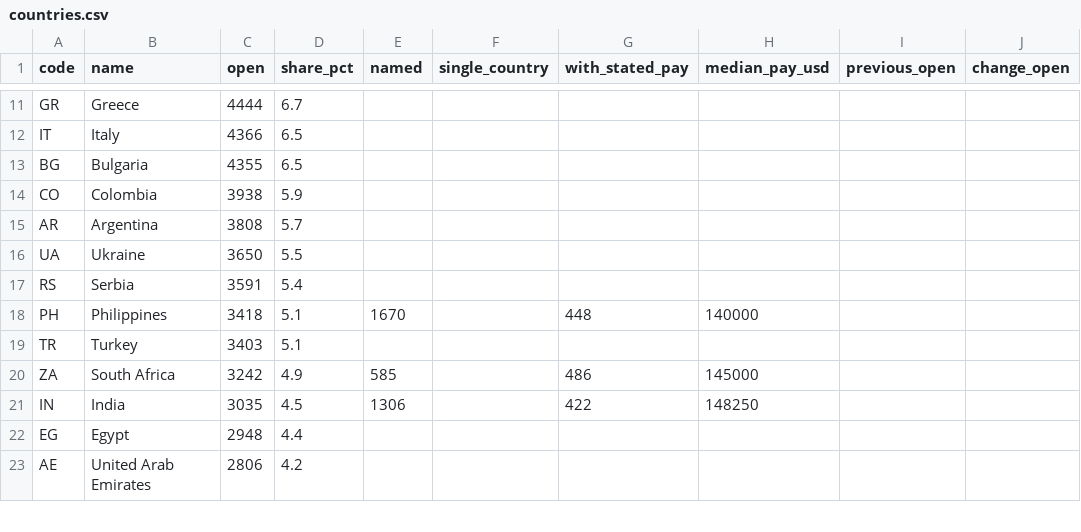
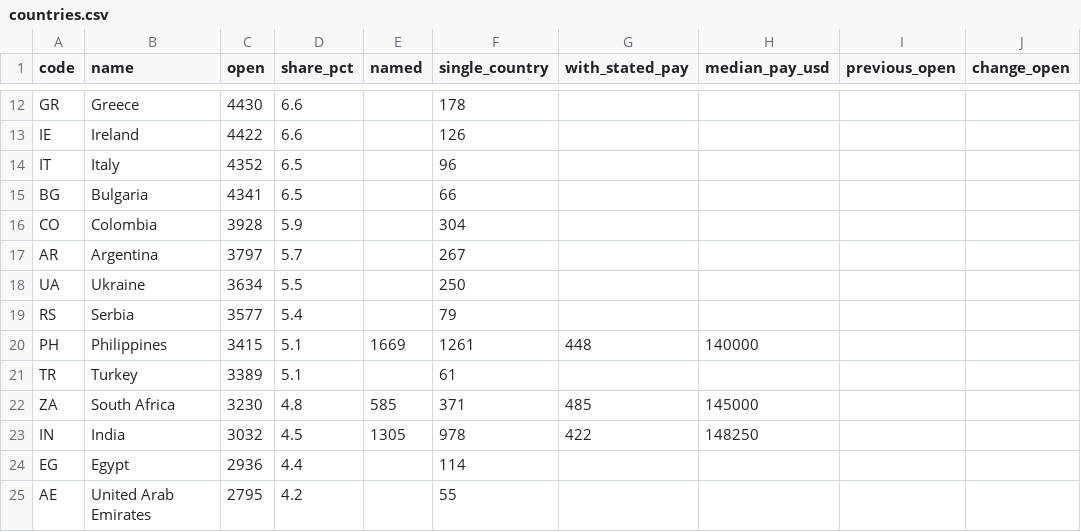
Before and after one commit to useagnt/remote-jobs-data, a CSV file: editions/2026-11-22/countries.csv, drawn as a sheet; only a part is shown, gaps mark what is left out; addresses are those after the commit; the diff covers the shown part only; the diff names each change by its address in the sheet, - before the commit and + after, or states it on an @@ line.

```diff
--- a/editions/2026-11-22/countries.csv
+++ b/editions/2026-11-22/countries.csv
-C12 (open): 4444
+C12 (open): 4430
-D12 (share_pct): 6.7
+D12 (share_pct): 6.6
-F12 (single_country): (empty)
+F12 (single_country): 178
+row 13: IE | Ireland | 4422 | 6.6 |  | 126
-C14 (open): 4366
+C14 (open): 4352
-F14 (single_country): (empty)
+F14 (single_country): 96
-C15 (open): 4355
+C15 (open): 4341
-F15 (single_country): (empty)
+F15 (single_country): 66
-C16 (open): 3938
+C16 (open): 3928
-F16 (single_country): (empty)
+F16 (single_country): 304
-C17 (open): 3808
+C17 (open): 3797
-F17 (single_country): (empty)
+F17 (single_country): 267
-C18 (open): 3650
+C18 (open): 3634
-F18 (single_country): (empty)
+F18 (single_country): 250
-C19 (open): 3591
+C19 (open): 3577
-F19 (single_country): (empty)
+F19 (single_country): 79
-C20 (open): 3418
+C20 (open): 3415
-E20 (named): 1670
+E20 (named): 1669
-F20 (single_country): (empty)
+F20 (single_country): 1261
-C21 (open): 3403
+C21 (open): 3389
-F21 (single_country): (empty)
+F21 (single_country): 61
-C22 (open): 3242
+C22 (open): 3230
-D22 (share_pct): 4.9
+D22 (share_pct): 4.8
-F22 (single_country): (empty)
+F22 (single_country): 371
-G22 (with_stated_pay): 486
+G22 (with_stated_pay): 485
-C23 (open): 3035
+C23 (open): 3032
-E23 (named): 1306
+E23 (named): 1305
-F23 (single_country): (empty)
+F23 (single_country): 978
-C24 (open): 2948
+C24 (open): 2936
-F24 (single_country): (empty)
+F24 (single_country): 114
-C25 (open): 2806
+C25 (open): 2795
-F25 (single_country): (empty)
+F25 (single_country): 55
```
Also changed, not shown: 2 added rows and 52 edited cells elsewhere in this file, editions/2026-11-22/country_families.csv, editions/2026-11-22/professions.csv, 14 other files.
